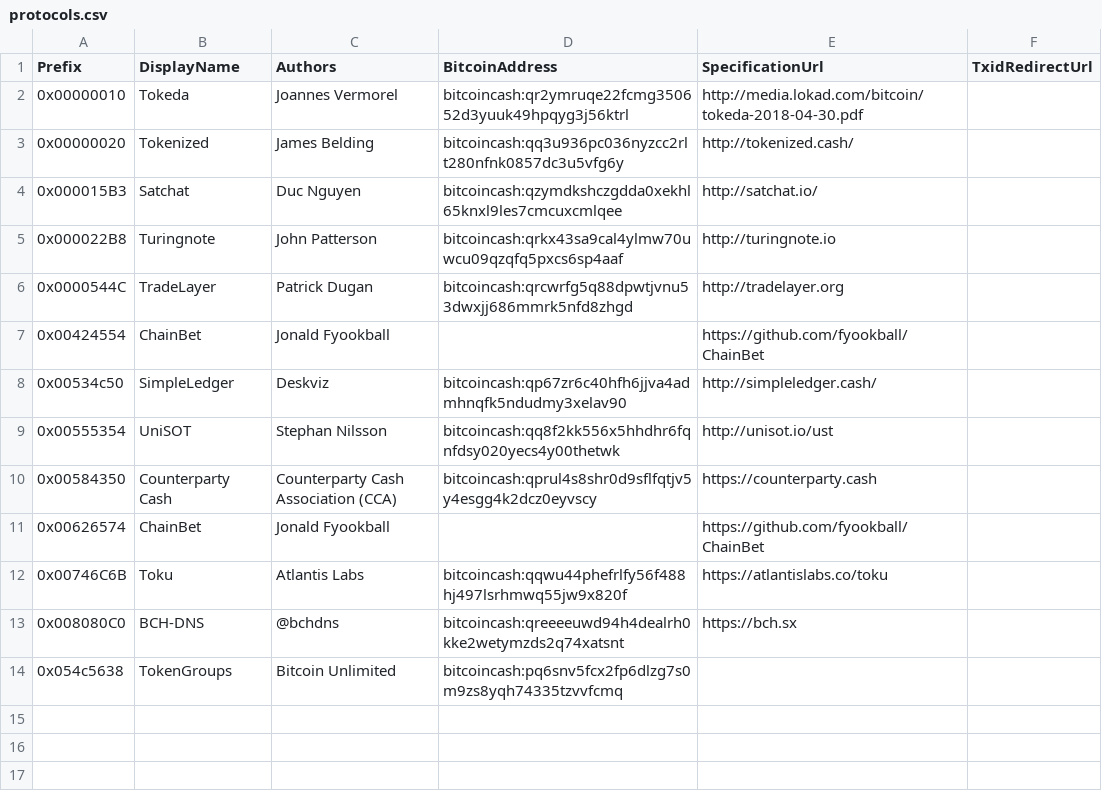
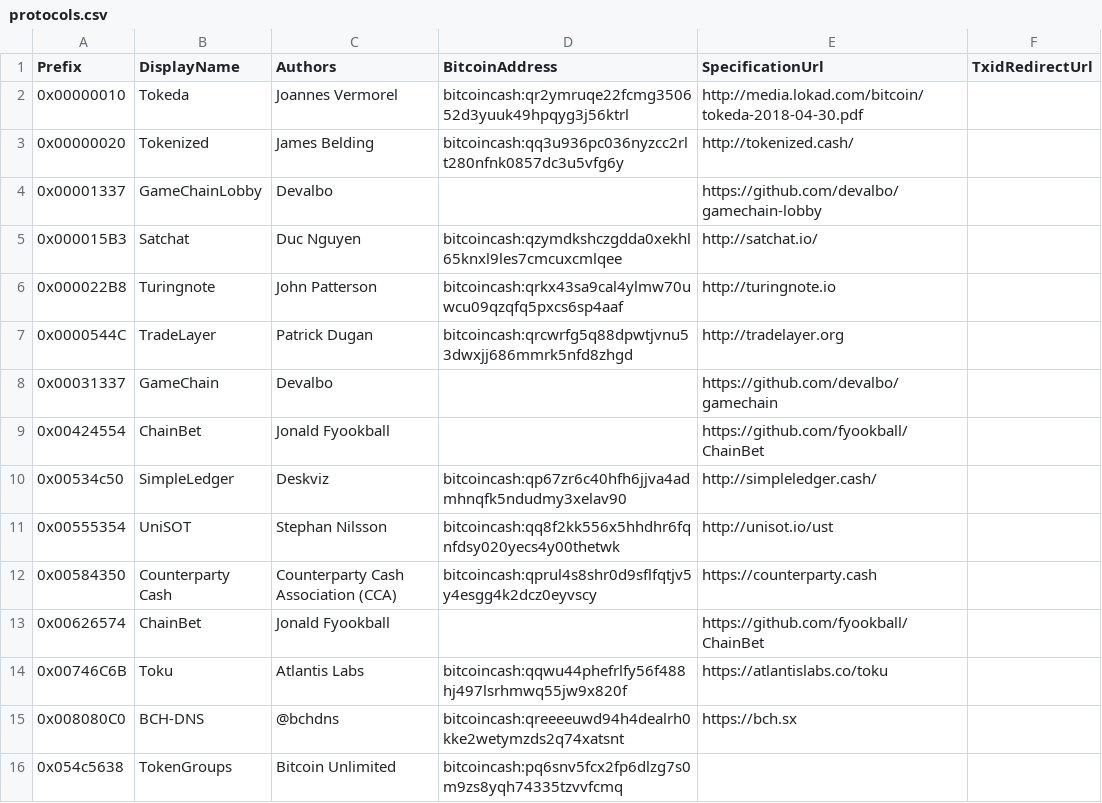
Before and after one commit to Lokad/Terab, a CSV file: etc/protocols.csv, drawn as a sheet.

Commit message:
Adding GameChain and GameChainLobby identifiers

```diff
--- a/etc/protocols.csv
+++ b/etc/protocols.csv
@@ -3,2 +3,3 @@ Prefix,DisplayName,Authors,BitcoinAddress,SpecificationUrl,TxidRedirectUrl
 0x00000020,Tokenized,James Belding,bitcoincash:qq3u936pc036nyzcc2rlt280nfnk0857dc3u5vfg6y,http://tokenized.cash/,
+0x00001337,GameChainLobby,Devalbo,,https://github.com/devalbo/gamechain-lobby,
 0x000015B3,Satchat,Duc Nguyen,bitcoincash:qzymdkshczgdda0xekhl65knxl9les7cmcuxcmlqee,http://satchat.io/,
@@ -6,2 +7,3 @@ Prefix,DisplayName,Authors,BitcoinAddress,SpecificationUrl,TxidRedirectUrl
 0x0000544C,TradeLayer,Patrick Dugan,bitcoincash:qrcwrfg5q88dpwtjvnu53dwxjj686mmrk5nfd8zhgd,http://tradelayer.org,
+0x00031337,GameChain,Devalbo,,https://github.com/devalbo/gamechain,
 0x00424554,ChainBet,Jonald Fyookball,,https://github.com/fyookball/ChainBet,
```
